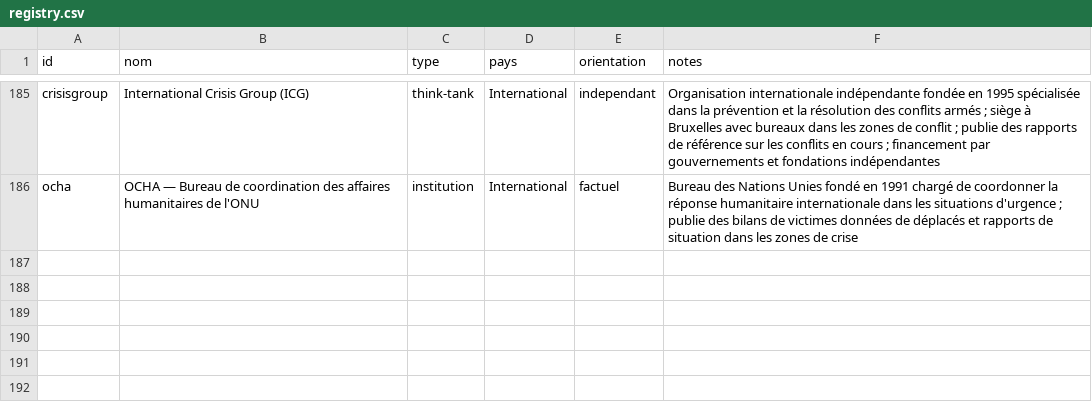
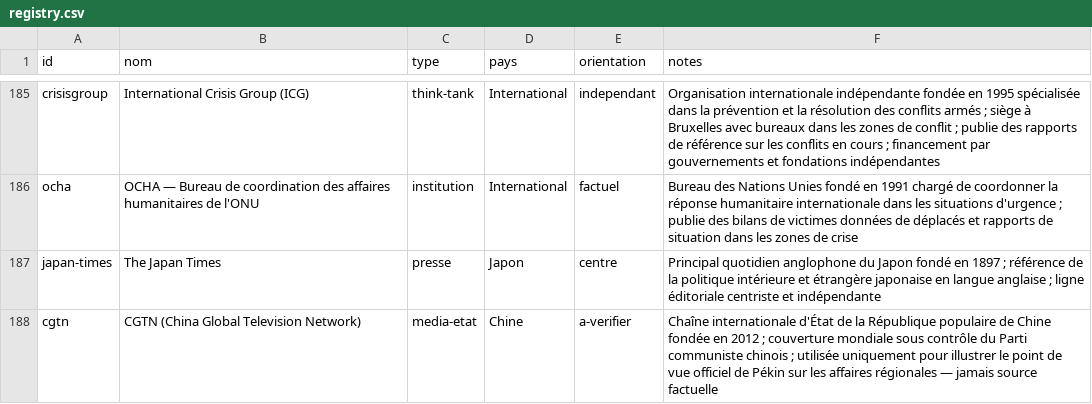
Before and after one commit to Kamaya22/geopolitique-quotidienne, a CSV file: data/registry.csv, drawn as a sheet; only a part is shown, gaps mark what is left out; the diff names each change by its address in the sheet, - before the commit and + after, or states it on an @@ line.

```diff
--- a/data/registry.csv
+++ b/data/registry.csv
+row 187: japan-times | The Japan Times | presse | Japon | centre | Principal quotidien anglophone du Japon fondé en 1897 ; référence de la politique intérieure et étrangère japonaise en langue anglaise ; ligne éditoriale centriste et indépendante
+row 188: cgtn | CGTN (China Global Television Network) | media-etat | Chine | a-verifier | Chaîne internationale d'État de la République populaire de Chine fondée en 2012 ; couverture mondiale sous contrôle du Parti communiste chinois ; utilisée uniquement pour illustrer le point de vue officiel de Pékin sur les affaires régionales — jamais source factuelle
```
Also changed, not shown: 3 other files.
